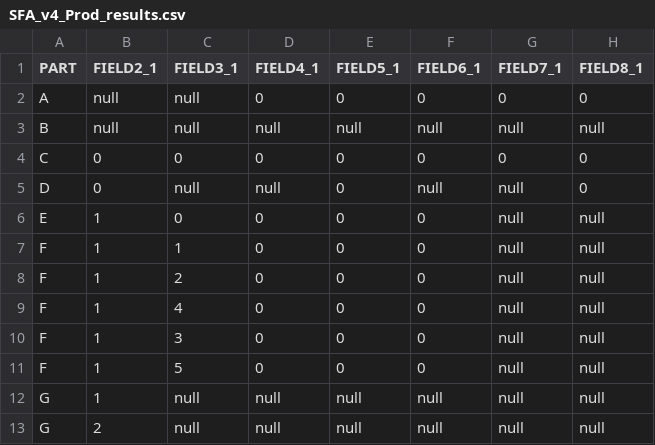
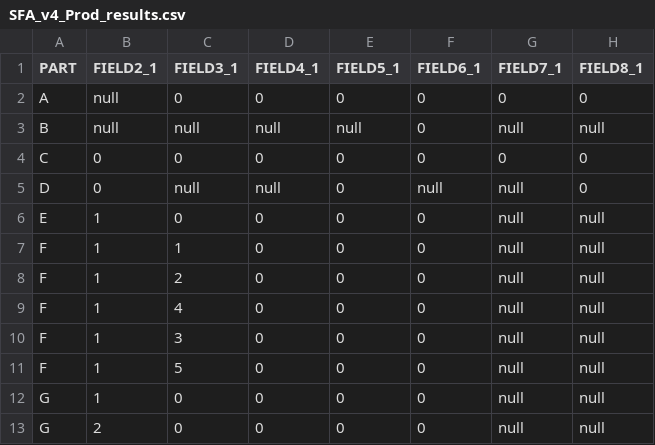
Before and after one commit to Ahmed-Khasawneh/iris-survey-queries, a CSV file: src/2020/studentfinancialaid/OutputFiles/SFA_v4_Prod_results.csv, drawn as a sheet; only a part is shown; the diff names each change by its address in the sheet, - before the commit and + after, or states it on an @@ line.

Commit message:
Update SFA_v4_Prod_results.csv

```diff
--- a/src/2020/studentfinancialaid/OutputFiles/SFA_v4_Prod_results.csv
+++ b/src/2020/studentfinancialaid/OutputFiles/SFA_v4_Prod_results.csv
-C2 (FIELD3_1): null
+C2 (FIELD3_1): 0
-F3 (FIELD6_1): null
+F3 (FIELD6_1): 0
-C12:C13 (FIELD3_1): null
+C12:C13 (FIELD3_1): 0
-D12:D13 (FIELD4_1): null
+D12:D13 (FIELD4_1): 0
-E12:E13 (FIELD5_1): null
+E12:E13 (FIELD5_1): 0
-F12:F13 (FIELD6_1): null
+F12:F13 (FIELD6_1): 0
```
